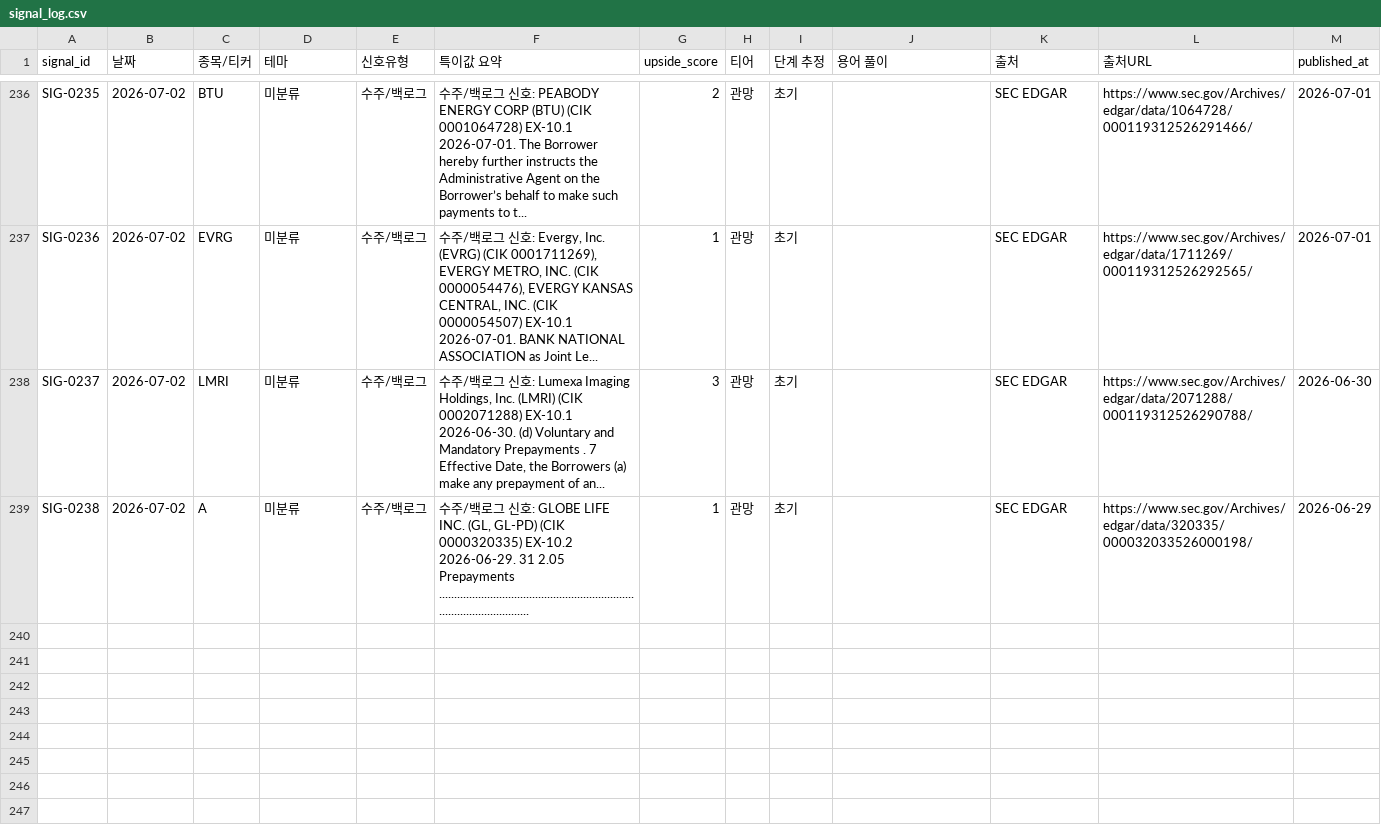
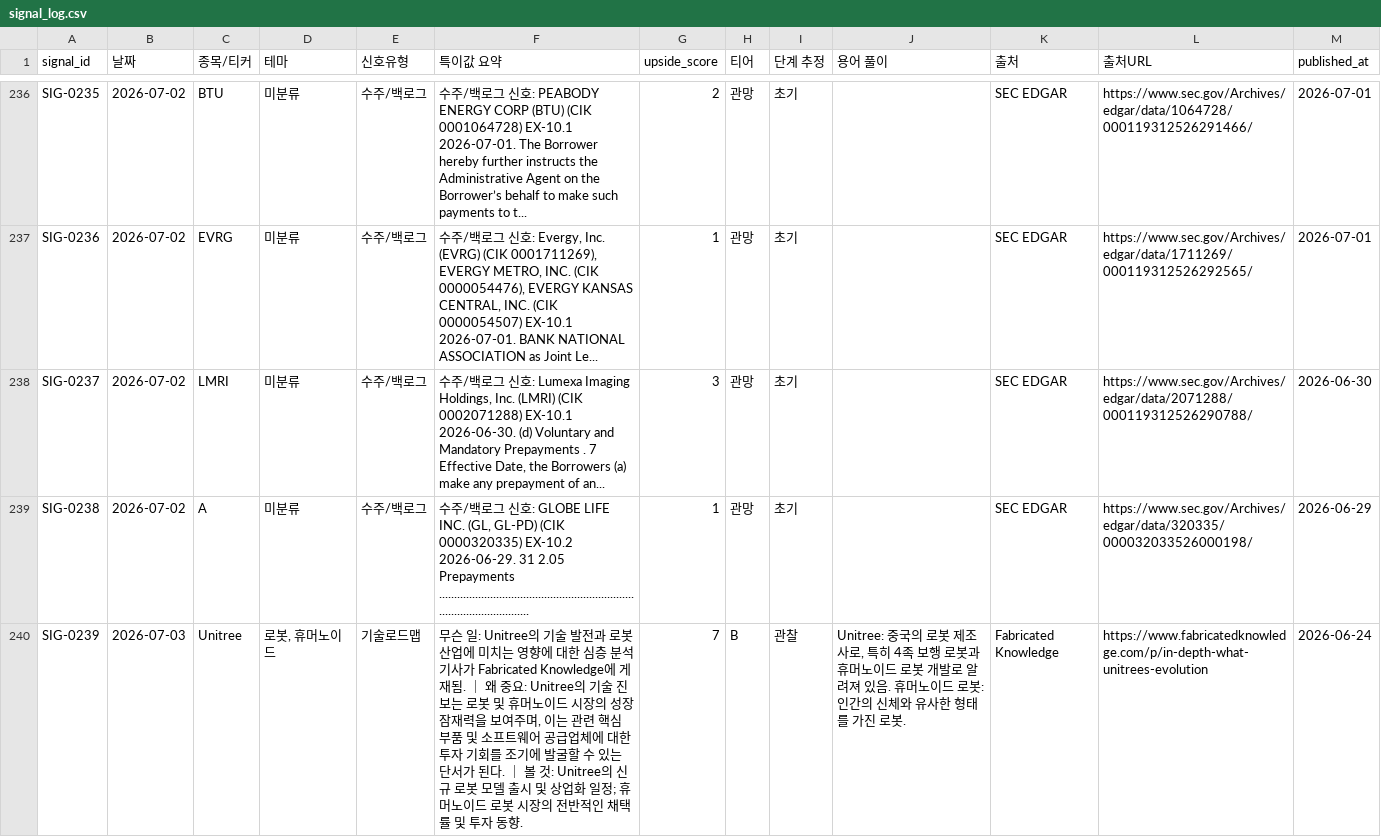
Before and after one commit to onepuhch/research, a CSV file: data/processed/signal_log.csv, drawn as a sheet; only a part is shown, gaps mark what is left out.

```diff
--- a/data/processed/signal_log.csv
+++ b/data/processed/signal_log.csv
@@ -240 +240,2 @@ SIG-0237,2026-07-02,LMRI,미분류,수주/백로그,"수주/백로그 신호: Lu
 SIG-0238,2026-07-02,A,미분류,수주/백로그,"수주/백로그 신호: GLOBE LIFE INC. (GL, GL-PD) (CIK 0000320335) EX-10.2 2026-06-29. 31 2.05 Prepayments ...............................................................................................",1,관망,초기,,SEC EDGAR,https://www.sec.gov/Archives/edgar/data/320335/000032033526000198/,2026-06-29
+SIG-0239,2026-07-03,Unitree,"로봇, 휴머노이드",기술로드맵,"무슨 일: Unitree의 기술 발전과 로봇 산업에 미치는 영향에 대한 심층 분석 기사가 Fabricated Knowledge에 게재됨. ｜ 왜 중요: Unitree의 기술 진보는 로봇 및 휴머노이드 시장의 성장 잠재력을 보여주며, 이는 관련 핵심 부품 및 소프트웨어 공급업체에 대한 투자 기회를 조기에 발굴할 수 있는 단서가 된다. ｜ 볼 것: Unitree의 신규 로봇 모델 출시 및 상업화 일정; 휴머노이드 로봇 시장의 전반적인 채택률 및 투자 동향.",7,B,관찰,"Unitree: 중국의 로봇 제조사로, 특히 4족 보행 로봇과 휴머노이드 로봇 개발로 알려져 있음. 휴머노이드 로봇: 인간의 신체와 유사한 형태를 가진 로봇.",Fabricated Knowledge,https://www.fabricatedknowledge.com/p/in-depth-what-unitrees-evolution,2026-06-24
```
Also changed, not shown: 2 other files.
